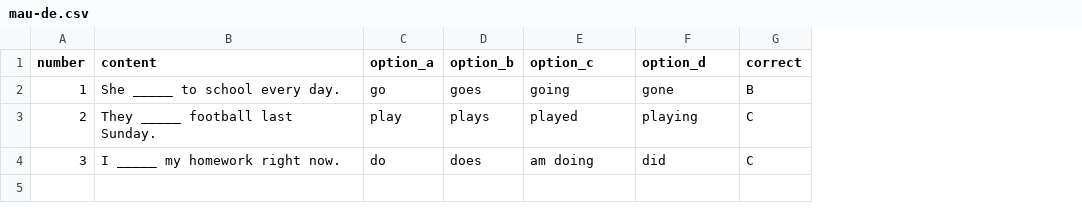
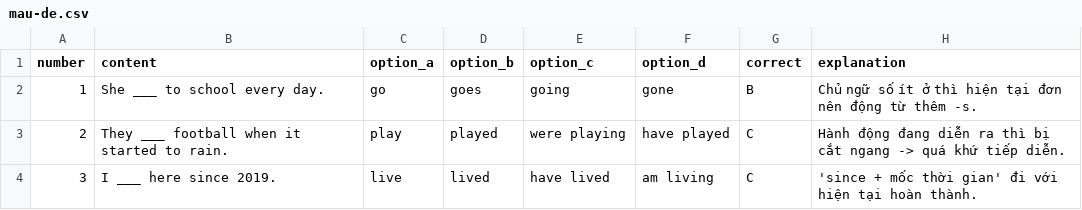
Before and after one commit to raw06/test-el, a CSV file: mau-de.csv, drawn as a sheet; the diff names each change by its address in the sheet, - before the commit and + after, or states it on an @@ line.

Commit message:
chore: deploy các module frontend mới, CSV mẫu thêm cột giải thích

```diff
--- a/mau-de.csv
+++ b/mau-de.csv
+column H (explanation), rows 2-4: Chủ ngữ số ít ở thì hiện tại đơn nên động từ thêm -s. | Hành động đang diễn ra thì bị cắt ngang -> quá khứ tiếp diễn. | 'since + mốc thời gian' đi với hiện tại hoàn thành.
-B2 (content): She _____ to school every day.
+B2 (content): She ___ to school every day.
-B3 (content): They _____ football last Sunday.
+B3 (content): They ___ football when it started to rain.
-D3 (option_b): plays
+D3 (option_b): played
-E3 (option_c): played
+E3 (option_c): were playing
-F3 (option_d): playing
+F3 (option_d): have played
-B4 (content): I _____ my homework right now.
+B4 (content): I ___ here since 2019.
-C4 (option_a): do
+C4 (option_a): live
-D4 (option_b): does
+D4 (option_b): lived
-E4 (option_c): am doing
+E4 (option_c): have lived
-F4 (option_d): did
+F4 (option_d): am living
```
Also changed, not shown: 1 other file.
